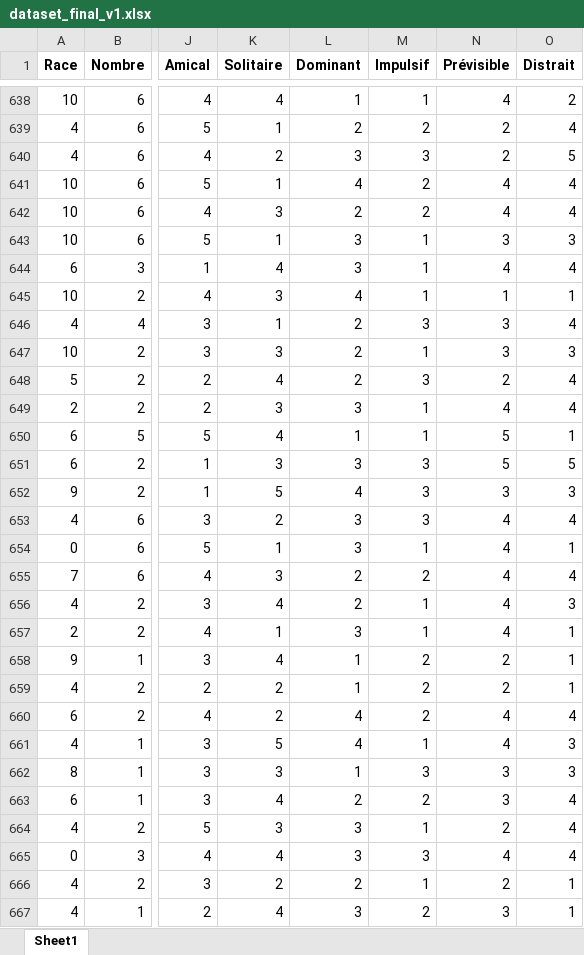
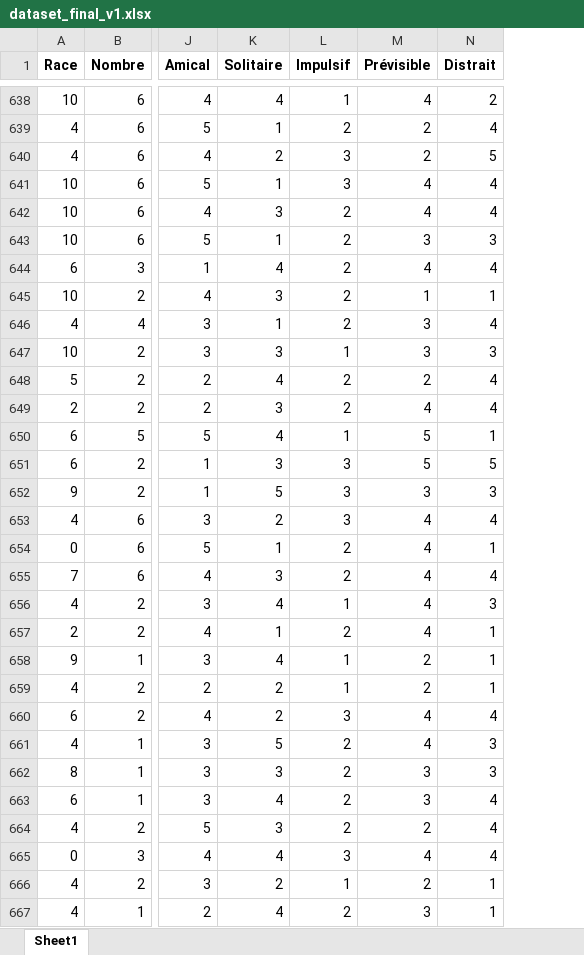
Before and after one commit to BejenaruIoanMatei/FacultateAI, an Excel workbook: Dataset/dataset_final_v1.xlsx, sheet Sheet1, drawn as a sheet; only a part is shown, gaps mark what is left out; values as stored, in another font and other column widths than the file's, no borders; removed rows and columns are numbered as before the commit, all else as after; the diff covers the shown part only; the diff names each change by its address in the sheet, - before the commit and + after, or states it on an @@ line.

Commit message:
Dataset pt 21
cu asta o sa lucram initial

```diff
--- a/Dataset/dataset_final_v1.xlsx (sheet Sheet1)
+++ b/Dataset/dataset_final_v1.xlsx (sheet Sheet1)
-column L (Dominant), rows 638-667: 1 | 2 | 3 | 4 | 2 | 3 | 3 | 4 | 2 | 2 | 2 | 3 | 1 | 3 | 4 | 3 | 3 | 2 | 2 | 3 | 1 | 1 | 4 | 4 | 1 | 2 | 3 | 3 | 2 | 3
-L641 (Impulsif): 2
+L641 (Impulsif): 3
-L643:L645 (Impulsif): 1
+L643:L645 (Impulsif): 2
-L646 (Impulsif): 3
+L646 (Impulsif): 2
-L648 (Impulsif): 3
+L648 (Impulsif): 2
-L649 (Impulsif): 1
+L649 (Impulsif): 2
-L654 (Impulsif): 1
+L654 (Impulsif): 2
-L657 (Impulsif): 1
+L657 (Impulsif): 2
-L658:L659 (Impulsif): 2
+L658:L659 (Impulsif): 1
-L660 (Impulsif): 2
+L660 (Impulsif): 3
-L661 (Impulsif): 1
+L661 (Impulsif): 2
-L662 (Impulsif): 3
+L662 (Impulsif): 2
-L664 (Impulsif): 1
+L664 (Impulsif): 2
```
Also changed, not shown: 990 edited cells elsewhere in this sheet, 1 other file.
